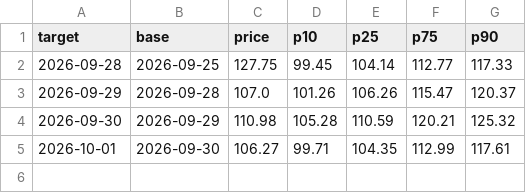
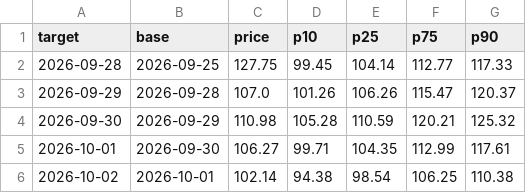
Before and after one commit to royrahal7/gdxu-report, a CSV file: daily_log.csv, drawn as a sheet; the diff names each change by its address in the sheet, - before the commit and + after, or states it on an @@ line.

```diff
--- a/daily_log.csv
+++ b/daily_log.csv
+row 6: 2026-10-02 | 2026-10-01 | 102.14 | 94.38 | 98.54 | 106.25 | 110.38
```
Also changed, not shown: 2 other files.
